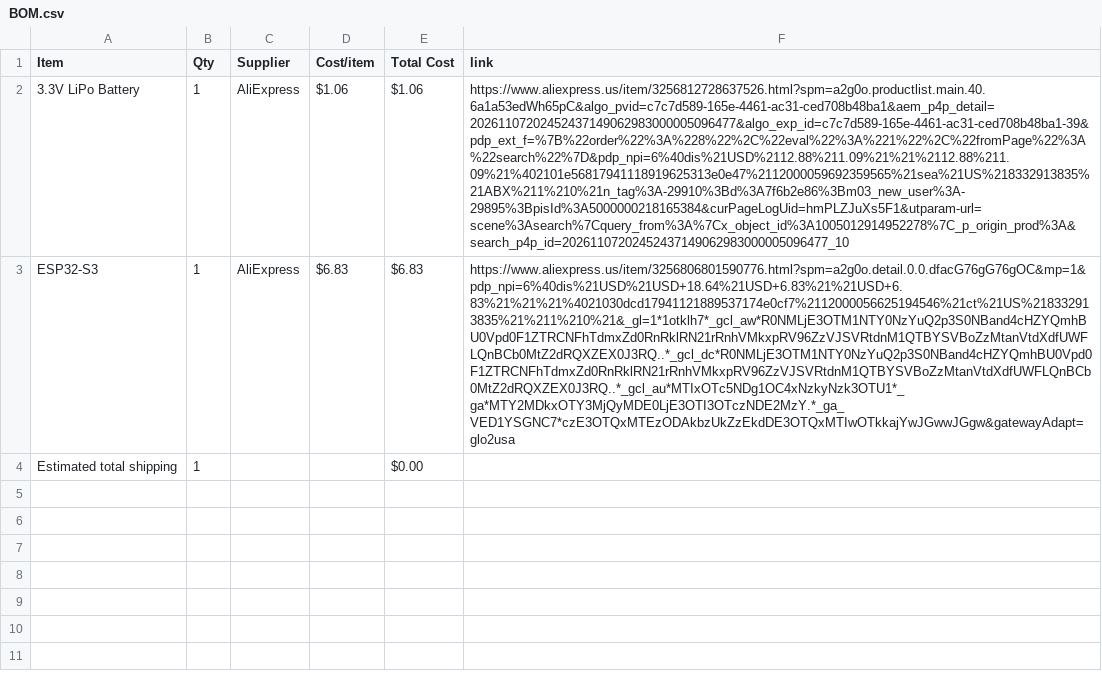
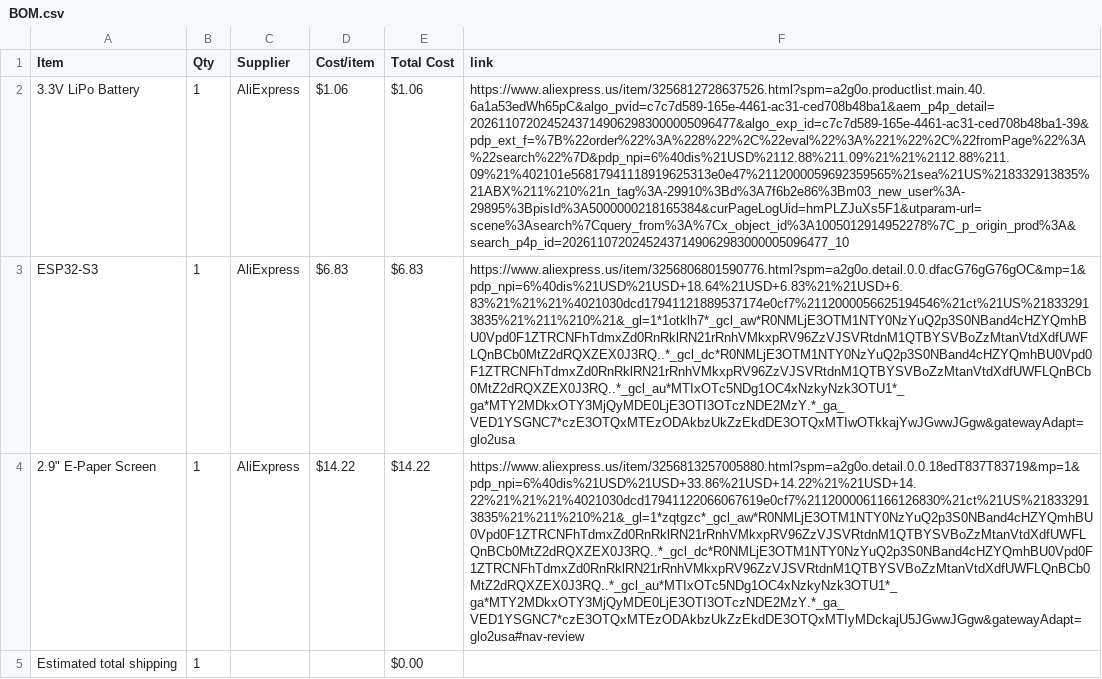
Before and after one commit to drgdlr09/E-Paper-CheckList, a CSV file: BOM.csv, drawn as a sheet; the diff names each change by its address in the sheet, - before the commit and + after, or states it on an @@ line.

Commit message:
Sync E-Paper Planner from Half Life

```diff
--- a/BOM.csv
+++ b/BOM.csv
+row 4: 2.9" E-Paper Screen | 1 | AliExpress | $14.22 | $14.22 | https://www.aliexpress.us/item/3256813257005880.html?spm=a2g0o.detail.0.0.18edT837T83719&mp=1&pdp_npi=6%40dis%21USD%21USD+33.86%21USD+14.22%21%21USD+14.22%21%21%21%4021030dcd17941122066067619e0cf7%2112000061166126830%21ct%21US%218332913835%21%211%210%21&_gl=1*zqtgzc*_gcl_aw*R0NMLjE3OTM1NTY0NzYuQ2p3S0NBand4cHZYQmhBU0Vpd0F1ZTRCNFhTdmxZd0RnRklRN21rRnhVMkxpRV96ZzVJSVRtdnM1QTBYSVBoZzMtanVtdXdfUWFLQnBCb0MtZ2dRQXZEX0J3RQ..*_gcl_dc*R0NMLjE3OTM1NTY0NzYuQ2p3S0NBand4cHZYQmhBU0Vpd0F1ZTRCNFhTdmxZd0RnRklRN21rRnhVMkxpRV96ZzVJSVRtdnM1QTBYSVBoZzMtanVtdXdfUWFLQnBCb0MtZ2dRQXZEX0J3RQ..*_gcl_au*MTIxOTc5NDg1OC4xNzkyNzk3OTU1*_ga*MTY2MDkxOTY3MjQyMDE0LjE3OTI3OTczNDE2MzY.*_ga_VED1YSGNC7*czE3OTQxMTEzODAkbzUkZzEkdDE3OTQxMTIyMDckajU5JGwwJGgw&gatewayAdapt=glo2usa#nav-review
```
